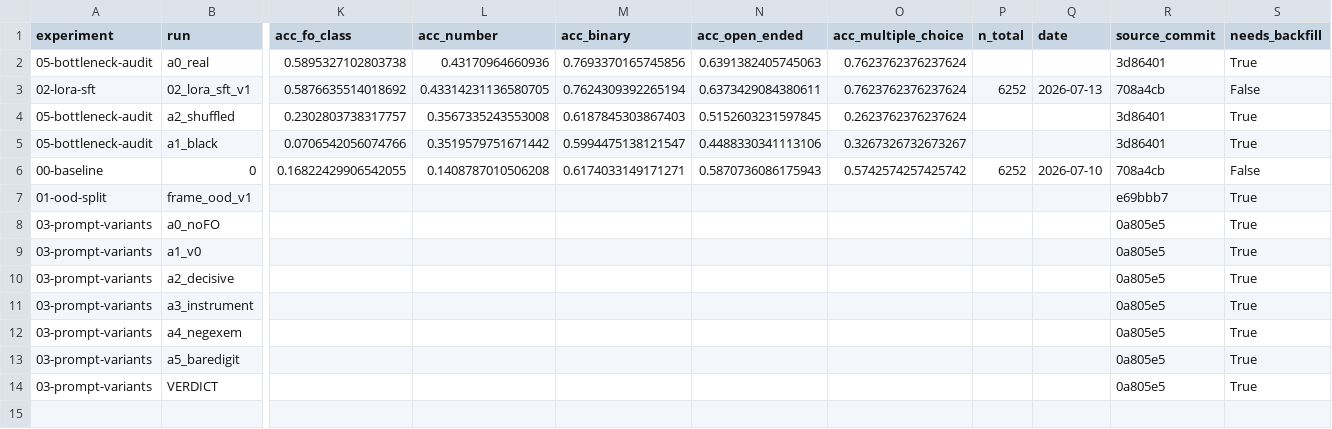
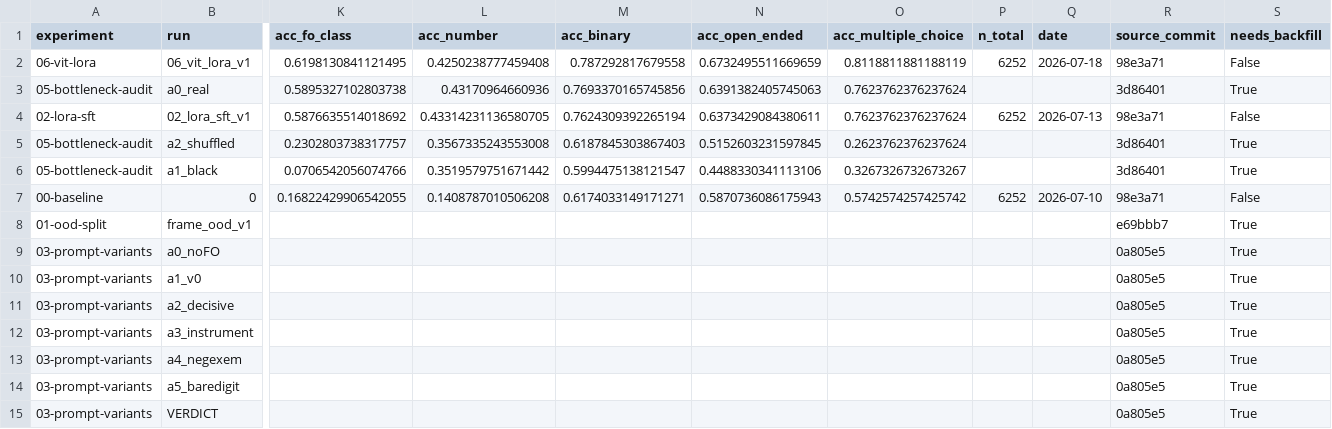
Before and after one commit to RodMed0709/ORENA-Challenge-MEXICO, a CSV file: results/summary.csv, drawn as a sheet; only a part is shown, gaps mark what is left out; addresses are those after the commit; rows hold the shown columns only; the diff names each change by its address in the sheet, - before the commit and + after, or states it on an @@ line.

```diff
--- a/results/summary.csv
+++ b/results/summary.csv
+row 2: 06-vit-lora | 06_vit_lora_v1 | 0.6198130841121495 | 0.4250238777459408 | 0.787292817679558 | 0.6732495511669659 | 0.8118811881188119 | 6252 | 2026-07-18 | 98e3a71 | False
-R4 (source_commit): 708a4cb
+R4 (source_commit): 98e3a71
-R7 (source_commit): 708a4cb
+R7 (source_commit): 98e3a71
```
Also changed, not shown: results/detailed.csv, 6 other files.
